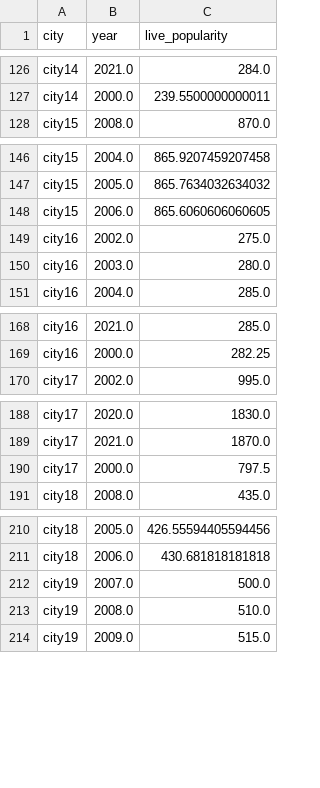
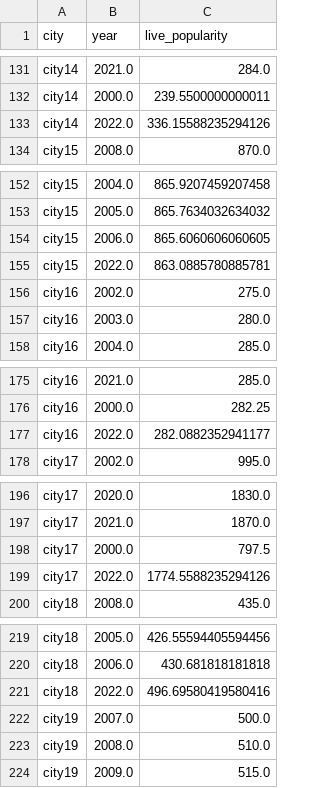
Before and after one commit to meteorshowering/datafountain993, a CSV file: popularity/live_popularity_process.csv, drawn as a sheet; only a part is shown, gaps mark what is left out; the diff covers the shown part only.

```diff
--- a/popularity/live_popularity_process.csv
+++ b/popularity/live_popularity_process.csv
@@ -127,2 +132,3 @@ city14,2021.0,284.0
 city14,2000.0,239.5500000000011
+city14,2022.0,336.15588235294126
 city15,2008.0,870.0
@@ -148,2 +154,3 @@ city15,2005.0,865.7634032634032
 city15,2006.0,865.6060606060605
+city15,2022.0,863.0885780885781
 city16,2002.0,275.0
@@ -169,2 +176,3 @@ city16,2021.0,285.0
 city16,2000.0,282.25
+city16,2022.0,282.0882352941177
 city17,2002.0,995.0
@@ -190,2 +198,3 @@ city17,2021.0,1870.0
 city17,2000.0,797.5
+city17,2022.0,1774.5588235294126
 city18,2008.0,435.0
@@ -211,2 +220,3 @@ city18,2005.0,426.55594405594456
 city18,2006.0,430.681818181818
+city18,2022.0,496.69580419580416
 city19,2007.0,500.0
```
Also changed, not shown: 35 added rows elsewhere in this file, 7 other files.
